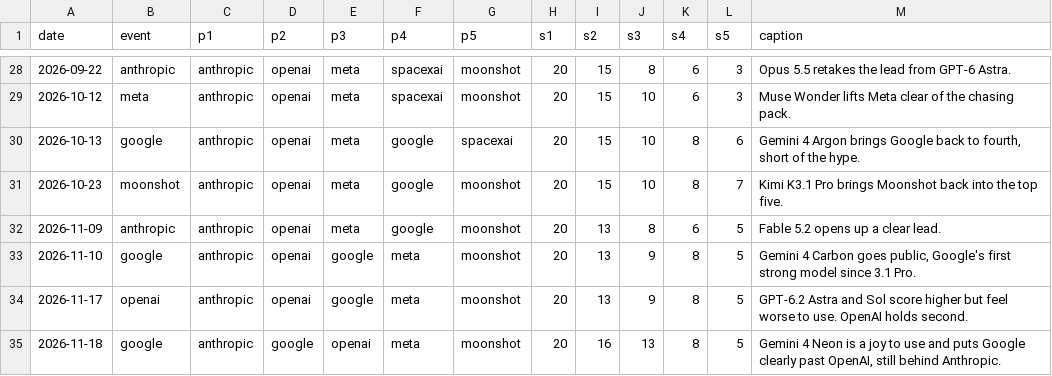
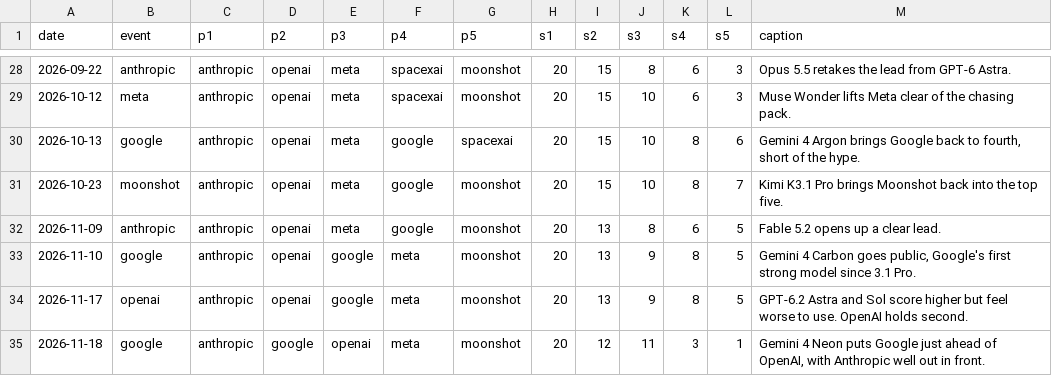
Before and after one commit to pietz/frontier-lap, a CSV file: data/race.csv, drawn as a sheet; only a part is shown, gaps mark what is left out.

Commit message:
Adjust the final Gemini 4 Neon gaps

```diff
--- a/data/race.csv
+++ b/data/race.csv
@@ -34,2 +34,2 @@ date,event,p1,p2,p3,p4,p5,s1,s2,s3,s4,s5,caption
 2026-11-17,openai,anthropic,openai,google,meta,moonshot,20,13,9,8,5,GPT-6.2 Astra and Sol score higher but feel worse to use. OpenAI holds second.
-2026-11-18,google,anthropic,google,openai,meta,moonshot,20,16,13,8,5,"Gemini 4 Neon is a joy to use and puts Google clearly past OpenAI, still behind Anthropic."
+2026-11-18,google,anthropic,google,openai,meta,moonshot,20,12,11,3,1,"Gemini 4 Neon puts Google just ahead of OpenAI, with Anthropic well out in front."
```
Also changed, not shown: 1 other file.
